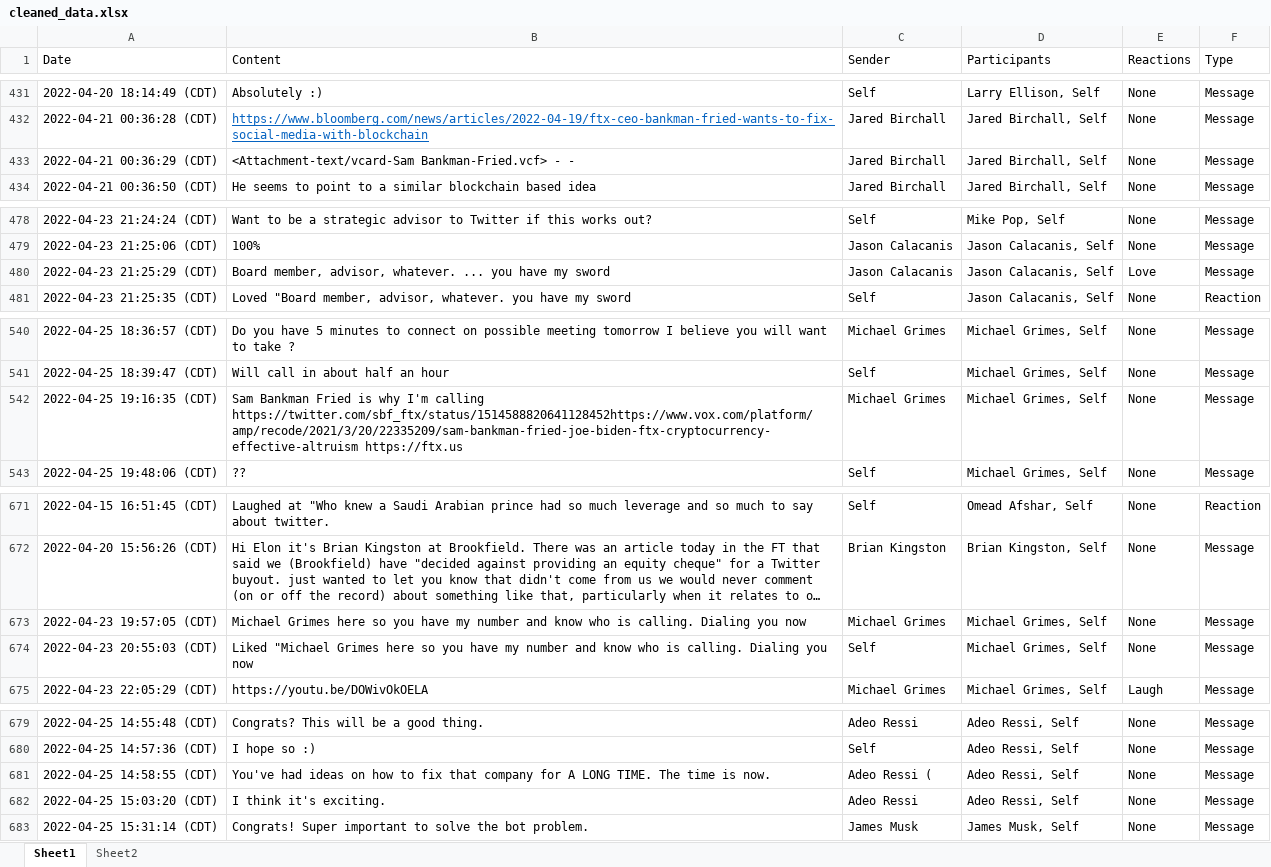
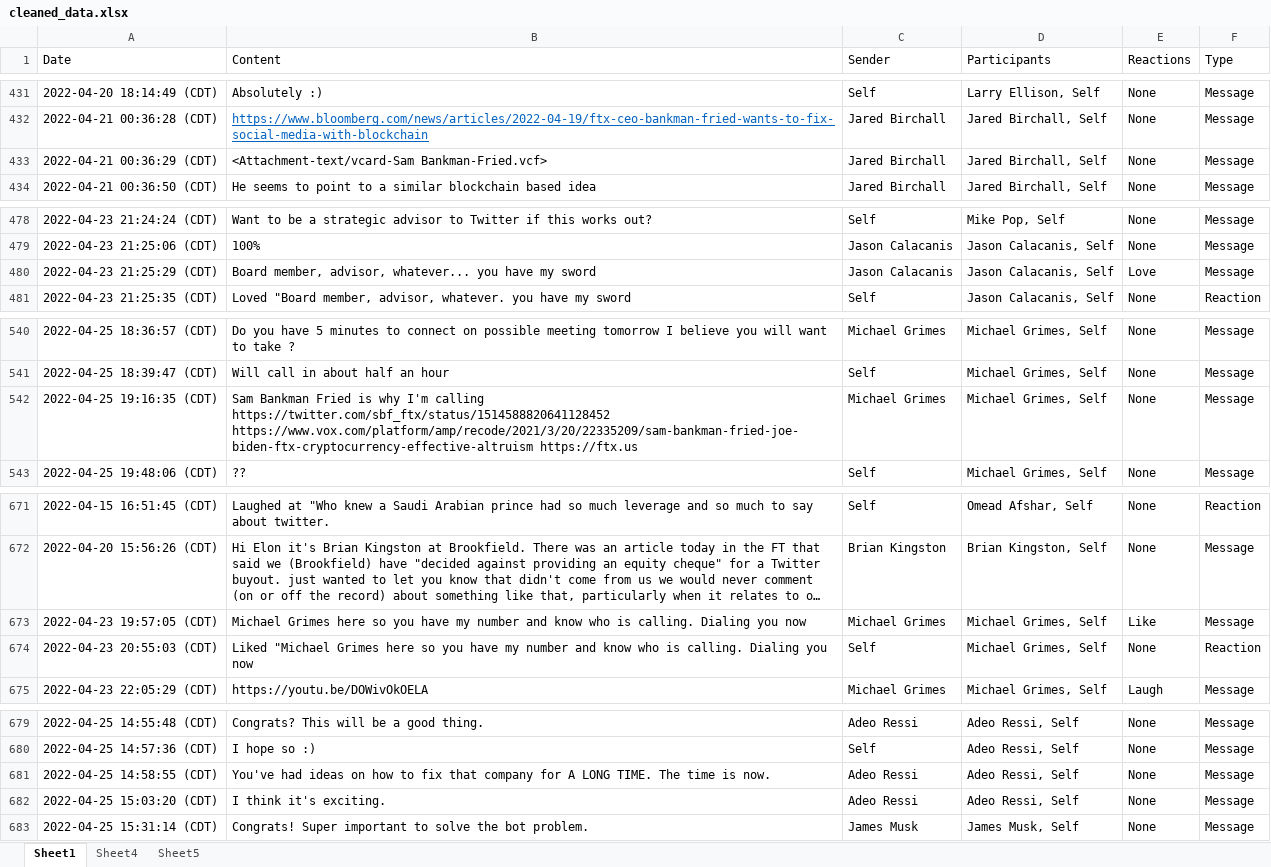
Before and after one commit to JusGu/elon-musks-texts, an Excel workbook: data/pdfs/cleaned_data.xlsx, sheet Sheet1, drawn as a sheet; only a part is shown, gaps mark what is left out; long unchanged cells end in …; values as stored, in another font and other column widths than the file's, no borders; the diff covers the shown part only; the diff names each change by its address in the sheet, - before the commit and + after, or states it on an @@ line.

Commit message:
got group messages working

```diff
--- a/data/pdfs/cleaned_data.xlsx (sheet Sheet1)
+++ b/data/pdfs/cleaned_data.xlsx (sheet Sheet1)
-sheet tab: Sheet2
+sheet tab: Sheet4
+sheet tab: Sheet5
-B433 (Content): <Attachment-text/vcard-Sam Bankman-Fried.vcf> - -
+B433 (Content): <Attachment-text/vcard-Sam Bankman-Fried.vcf>
-B480 (Content): …member, advisor, whatever. ... you have…
+B480 (Content): …member, advisor, whatever... you have…
-B542 (Content): …I'm calling https://twitter.com/sbf_ftx/status/1514588820641128452https://www.vox.com/platform/amp/recode/2021/3/20/22335209/sam-bankman-fried-joe-biden-ftx-cryptocurrency-effective-altruism https://ftx.us
+B542 (Content): …I'm calling https://twitter.com/sbf_ftx/status/1514588820641128452 https://www.vox.com/platform/amp/recode/2021/3/20/22335209/sam-bankman-fried-joe-biden-ftx-cryptocurrency-effective-altruism https://ftx.us
-E673 (Reactions): None
+E673 (Reactions): Like
-F674 (Type): Message
+F674 (Type): Reaction
-C681 (Sender): Adeo Ressi (
+C681 (Sender): Adeo Ressi
```
Also changed, not shown: 1 edited cell elsewhere in this sheet, 13 other files.
